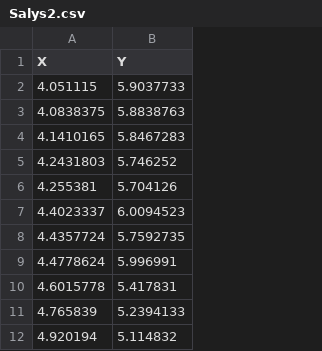
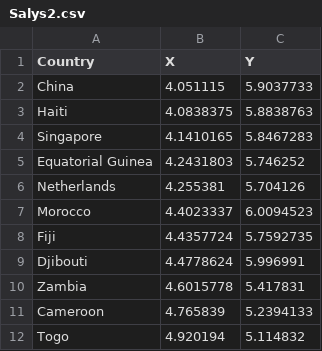
Before and after one commit to GabrieleKasputyte/Duomenu-gavyba, a CSV file: CSV/Salys2.csv, drawn as a sheet; only a part is shown; the diff names each change by its address in the sheet, - before the commit and + after, or states it on an @@ line.

```diff
--- a/CSV/Salys2.csv
+++ b/CSV/Salys2.csv
+column A (Country), rows 2-12: China | Haiti | Singapore | Equatorial Guinea | Netherlands | Morocco | Fiji | Djibouti | Zambia | Cameroon | Togo
```
Also changed, not shown: CSV/Salys1.csv.
